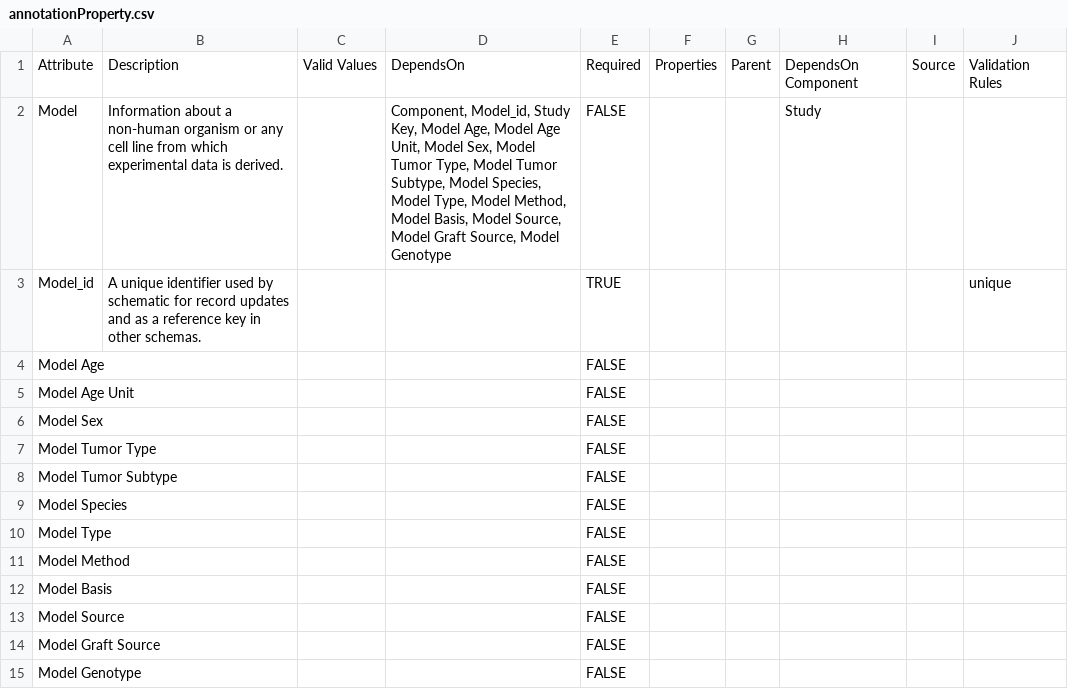
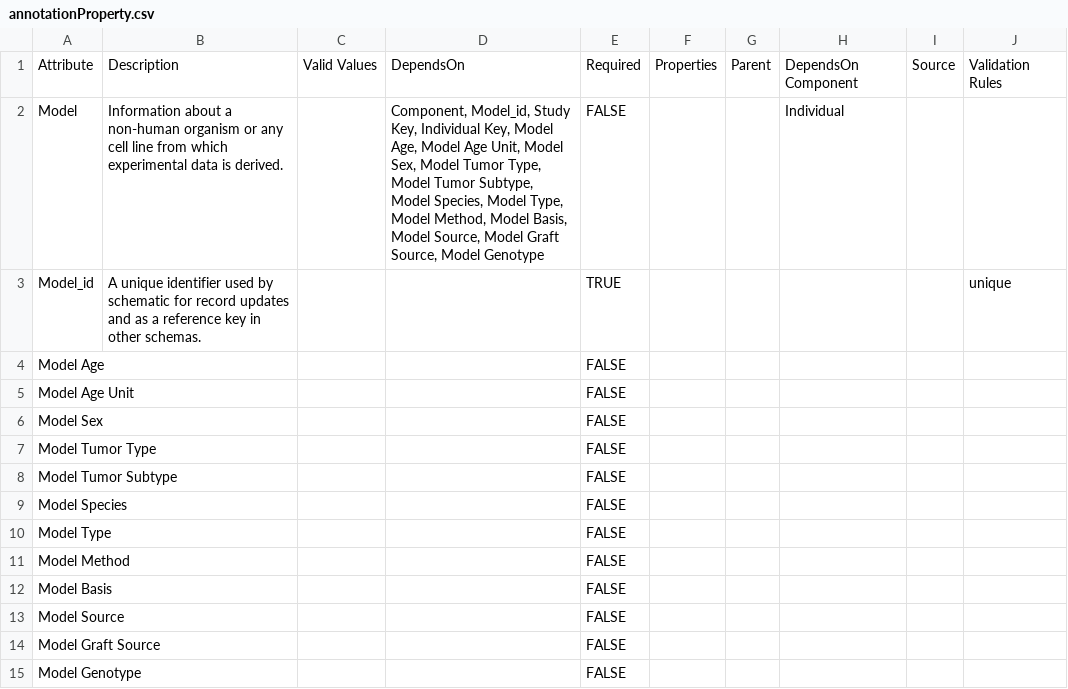
Before and after one commit to mc2-center/data-models, a CSV file: modules/model/annotationProperty.csv, drawn as a sheet.

```diff
--- a/modules/model/annotationProperty.csv
+++ b/modules/model/annotationProperty.csv
@@ -1,3 +1,3 @@
 Attribute,Description,Valid Values,DependsOn,Required,Properties,Parent,DependsOn Component,Source,Validation Rules
-Model,Information about a non-human organism or any cell line from which experimental data is derived.,,"Component, Model_id, Study Key, Model Age, Model Age Unit, Model Sex, Model Tumor Type, Model Tumor Subtype, Model Species, Model Type, Model Method, Model Basis, Model Source, Model Graft Source, Model Genotype",FALSE,,,Study,,
+Model,Information about a non-human organism or any cell line from which experimental data is derived.,,"Component, Model_id, Study Key, Individual Key, Model Age, Model Age Unit, Model Sex, Model Tumor Type, Model Tumor Subtype, Model Species, Model Type, Model Method, Model Basis, Model Source, Model Graft Source, Model Genotype",FALSE,,,"Individual",,
 Model_id,A unique identifier used by schematic for record updates and as a reference key in other schemas.,,,TRUE,,,,,unique
```
Also changed, not shown: modules/biospecimen/annotationProperty.csv, modules/dataset/annotationProperty.csv, 1 other file.
